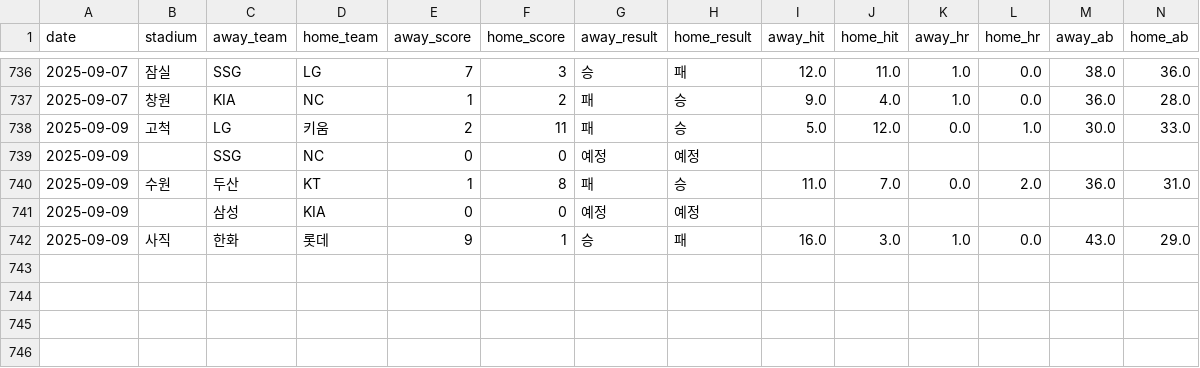
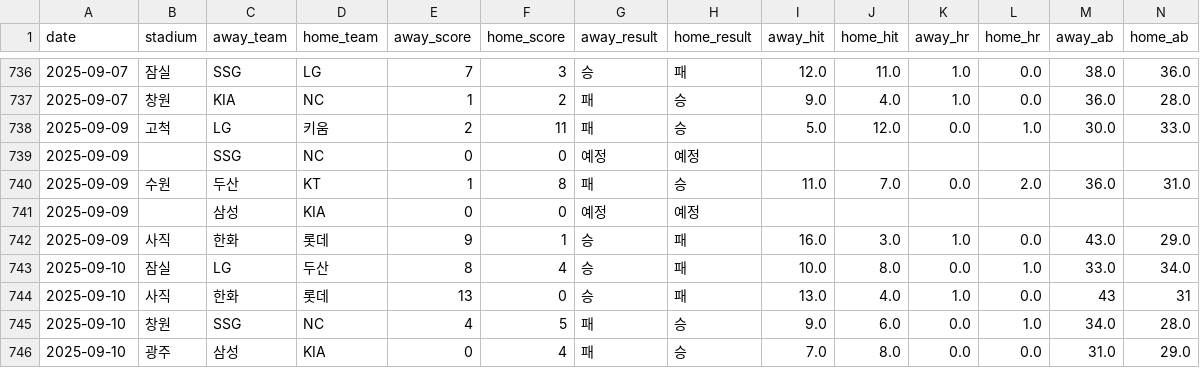
Before and after one commit to kimjunhee3/visual, a CSV file: data/kbo_latest.csv, drawn as a sheet; only a part is shown, gaps mark what is left out; rows hold the shown columns only; the diff names each change by its address in the sheet, - before the commit and + after, or states it on an @@ line.

Commit message:
Update kbo_latest.csv

```diff
--- a/data/kbo_latest.csv
+++ b/data/kbo_latest.csv
+row 743: 2025-09-10 | 잠실 | LG | 두산 | 8 | 4 | 승 | 패 | 10.0 | 8.0 | 0.0 | 1.0 | 33.0 | 34.0
+row 744: 2025-09-10 | 사직 | 한화 | 롯데 | 13 | 0 | 승 | 패 | 13.0 | 4.0 | 1.0 | 0.0 | 43 | 31
+row 745: 2025-09-10 | 창원 | SSG | NC | 4 | 5 | 패 | 승 | 9.0 | 6.0 | 0.0 | 1.0 | 34.0 | 28.0
+row 746: 2025-09-10 | 광주 | 삼성 | KIA | 0 | 4 | 패 | 승 | 7.0 | 8.0 | 0.0 | 0.0 | 31.0 | 29.0
```
